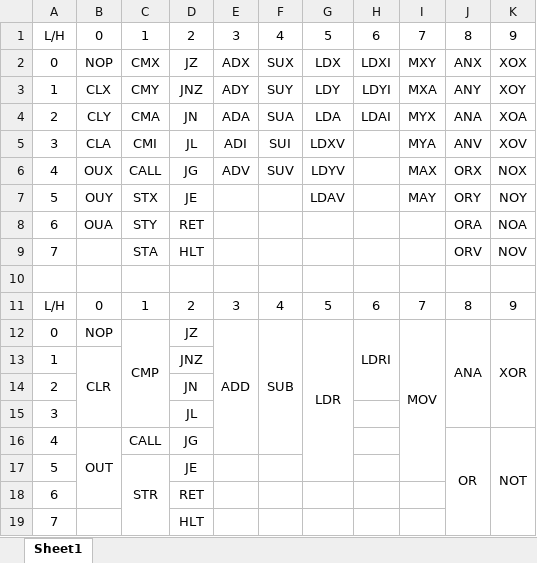
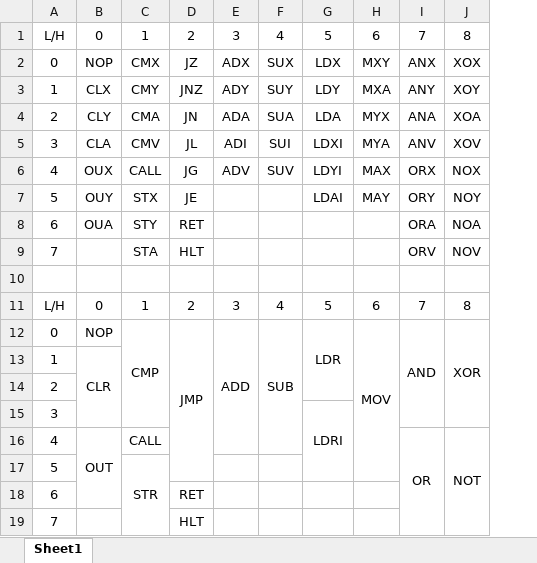
Before and after one commit to Havcaaren/6502, an Excel workbook: OP.xlsx, sheet Sheet1, drawn as a sheet; values as stored, in another font and other column widths than the file's, no borders; removed rows and columns are numbered as before the commit, all else as after; the diff names each change by its address in the sheet, - before the commit and + after, or states it on an @@ line.

Commit message:
Removed LD-V instruction

```diff
--- a/OP.xlsx (sheet Sheet1)
+++ b/OP.xlsx (sheet Sheet1)
-column H, rows 1-12: 6 | LDXI | LDYI | LDAI |  |  |  |  |  |  | 6 | LDRI
-H1: 7
+H1: 6
-I1: 8
+I1: 7
-J1: 9
+J1: 8
-C5: CMI
+C5: CMV
-G5: LDXV
+G5: LDXI
-G6: LDYV
+G6: LDYI
-G7: LDAV
+G7: LDAI
-H11: 7
+H11: 6
-I11: 8
+I11: 7
-J11: 9
+J11: 8
-D12: JZ
+D12: JMP
+D12:D17 merged
-G12:G17 merged
+G12:G14 merged
-I12: ANA
+I12: AND
-D13: JNZ
+D13: (empty)
-D14: JN
+D14: (empty)
-D15: JL
+D15: (empty)
-G15: (empty)
+G15: LDRI
+G15:G17 merged
-D16: JG
+D16: (empty)
-D17: JE
+D17: (empty)
```
